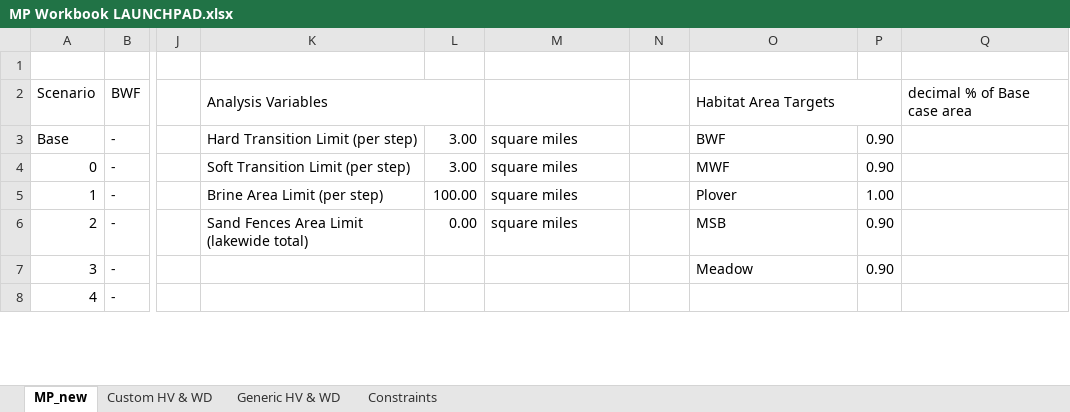
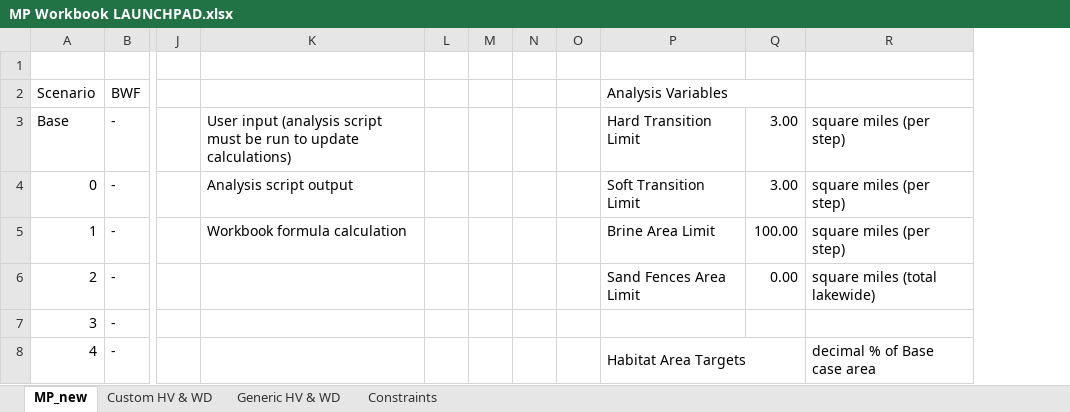
Before and after one commit to jwbannister/master_proj, an Excel workbook: MP Workbook LAUNCHPAD.xlsx, sheet MP_new, drawn as a sheet; only a part is shown, gaps mark what is left out; values as stored, in another font and other column widths than the file's, no cell formats; charts and pictures not drawn; removed rows and columns are numbered as before the commit, all else as after; the diff covers the shown part only; the diff names each change by its address in the sheet, - before the commit and + after, or states it on an @@ line.

Commit message:
modified LAUNCHPAD, added limiting ranges to stop area oscillations

```diff
--- a/MP Workbook LAUNCHPAD.xlsx (sheet MP_new)
+++ b/MP Workbook LAUNCHPAD.xlsx (sheet MP_new)
-column L, rows 3-6: 3.00 | 3.00 | 100.00 | 0.00
+column L, empty
+column M, empty
+column N, empty
+column O, empty
-column P, rows 3-7: 0.90 | 0.90 | 1.00 | 0.90 | 0.90
-column Q, row 2: decimal % of Base case area
-K2: Analysis Variables
+K2: (empty)
-K2:L2 merged
-P2: (empty)
+P2: Analysis Variables
+P2:Q2 merged
-R2: Habitat Area Targets
+R2: (empty)
-O2:P2 merged
-K3: Hard Transition Limit (per step)
+K3: User input (analysis script must be run to update calculations)
-P3: square miles
+P3: Hard Transition Limit
-Q3:Q4: (empty)
+Q3:Q4: 3.00
-R3: BWF
+R3: square miles (per step)
-K4: Soft Transition Limit (per step)
+K4: Analysis script output
-P4: square miles
+P4: Soft Transition Limit
-R4: MWF
+R4: square miles (per step)
-K5: Brine Area Limit (per step)
+K5: Workbook formula calculation
-P5: square miles
+P5: Brine Area Limit
-Q5: (empty)
+Q5: 100.00
-R5: Plover
+R5: square miles (per step)
-K6: Sand Fences Area Limit (lakewide total)
+K6: (empty)
-P6: square miles
+P6: Sand Fences Area Limit
-Q6: (empty)
+Q6: 0.00
-R6: MSB
+R6: square miles (total lakewide)
-R7: Meadow
+R7: (empty)
-P8: (empty)
+P8: Habitat Area Targets
+P8:Q8 merged
-R8: (empty)
+R8: decimal % of Base case area
```
Also changed, not shown: 56 edited cells and merged cells elsewhere in this sheet, cell formats, formulas that keep their value, charts or pictures, 3 other files.
